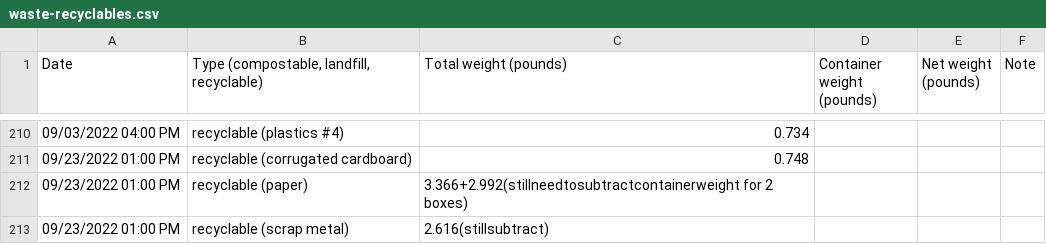
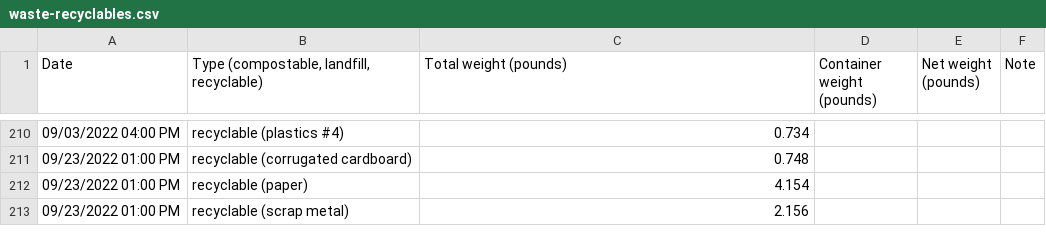
Before and after one commit to markoleszczak/markoleszczak.com, a CSV file: data/waste-recyclables.csv, drawn as a sheet; only a part is shown, gaps mark what is left out.

Commit message:
Update waste-recyclables.csv

```diff
--- a/data/waste-recyclables.csv
+++ b/data/waste-recyclables.csv
@@ -211,3 +211,3 @@ Date,"Type (compostable, landfill, recyclable)",Total weight (pounds),Container
 09/23/2022 01:00 PM,recyclable (corrugated cardboard),0.748,,,
-09/23/2022 01:00 PM,recyclable (paper),3.366+2.992(stillneedtosubtractcontainerweight for 2 boxes),,,
-09/23/2022 01:00 PM,recyclable (scrap metal),2.616(stillsubtract),,,
+09/23/2022 01:00 PM,recyclable (paper),4.154,,,
+09/23/2022 01:00 PM,recyclable (scrap metal),2.156,,,
```
